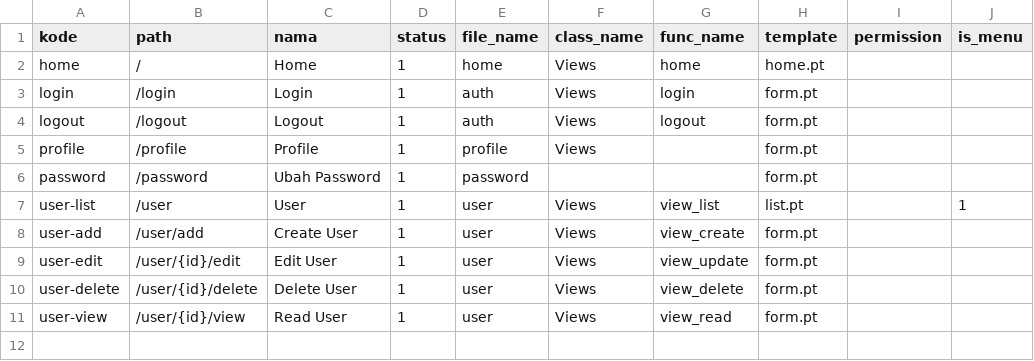
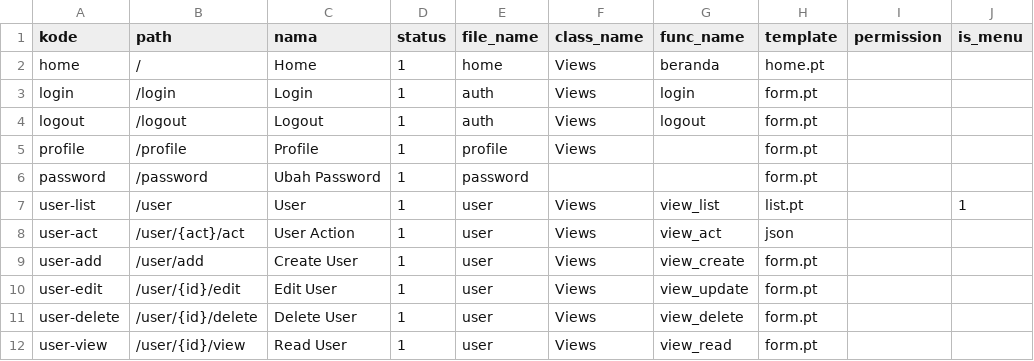
Before and after one commit to cendekia-mu/pos, a CSV file: tsa_pos/scripts/data/routes.csv, drawn as a sheet.

Commit message:
Refactor and update various components of the application
- Updated the TableWidget to include new DataTables JavaScript and CSS files.
- Modified routes.csv to change the 'func_name' for the home route and added a new user action route.
- Removed unused tools.py and tools_buttons.py files to clean up the codebase.
- Refactored base_view.py to improve request handling and logging.
- Renamed the home view method to 'beranda' and added debug logging.
- Enhanced user.py with form validation for unique usernames and emails, and added password complexity requirements.
- Consolidated tools functionality into a new __init__.py file in the tools directory.
- Reorganized button definitions into a dedicated buttons.py file.
- Introduced report generation utilities in a new report.py file.

```diff
--- a/tsa_pos/scripts/data/routes.csv
+++ b/tsa_pos/scripts/data/routes.csv
@@ -1,3 +1,3 @@
 kode,path,nama,status,file_name,class_name,func_name,template,permission,is_menu
-home,/,Home,1,home,Views,home,home.pt,,
+home,/,Home,1,home,Views,beranda,home.pt,,
 login,/login,Login,1,auth,Views,login,form.pt,,
@@ -7,2 +7,3 @@ password,/password,Ubah Password,1,password,,,form.pt,,
 user-list,/user,User,1,user,Views,view_list,list.pt,,1
+user-act,/user/{act}/act,User Action,1,user,Views,view_act,json,,
 user-add,/user/add,Create User,1,user,Views,view_create,form.pt,,
```
Also changed, not shown: 10 other files.
